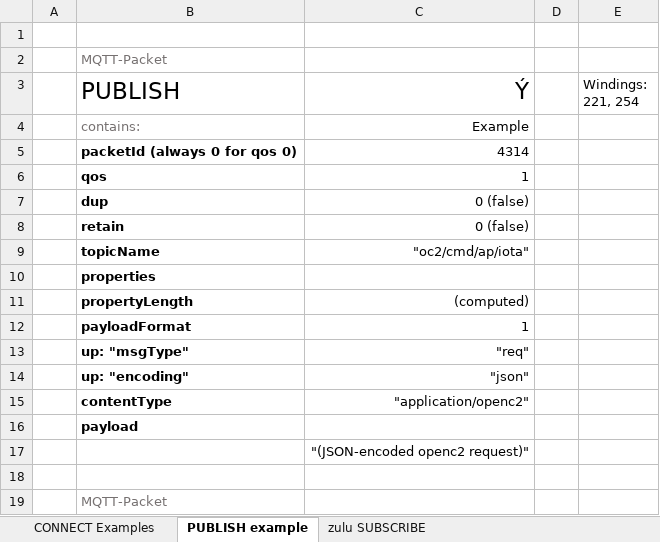
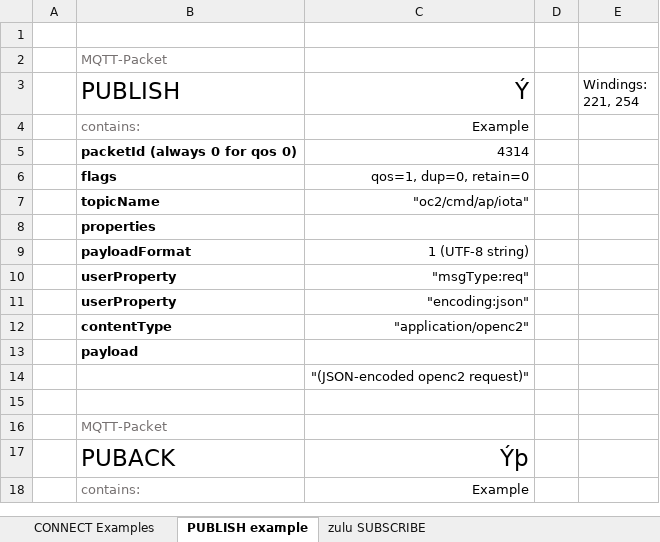
Before and after one commit to oasis-tcs/openc2-transf-mqtt, an Excel workbook: sources/SampleMessages.xlsx, sheet PUBLISH example, drawn as a sheet; only a part is shown; the shorter side is filled out with more unchanged rows; values as stored, in another font and other column widths than the file's, no borders; charts and pictures not drawn; removed rows and columns are numbered as before the commit, all else as after; the diff names each change by its address in the sheet, - before the commit and + after, or states it on an @@ line.

```diff
--- a/sources/SampleMessages.xlsx (sheet PUBLISH example)
+++ b/sources/SampleMessages.xlsx (sheet PUBLISH example)
-row 6:  | qos | 1
-row 7:  | dup | 0 (false)
-row 8:  | retain | 0 (false)
+row 6:  | flags | qos=1, dup=0, retain=0
-row 11:  | propertyLength | (computed)
-C9 (Ý): 1
+C9 (Ý): 1 (UTF-8 string)
-row 13:  | up: "msgType" | "req"
-row 14:  | up: "encoding" | "json"
+row 10:  | userProperty | "msgType:req"
+row 11:  | userProperty | "encoding:json"
```
Also changed, not shown: sheet zulu SUBSCRIBE, charts or pictures, 1 other file.
